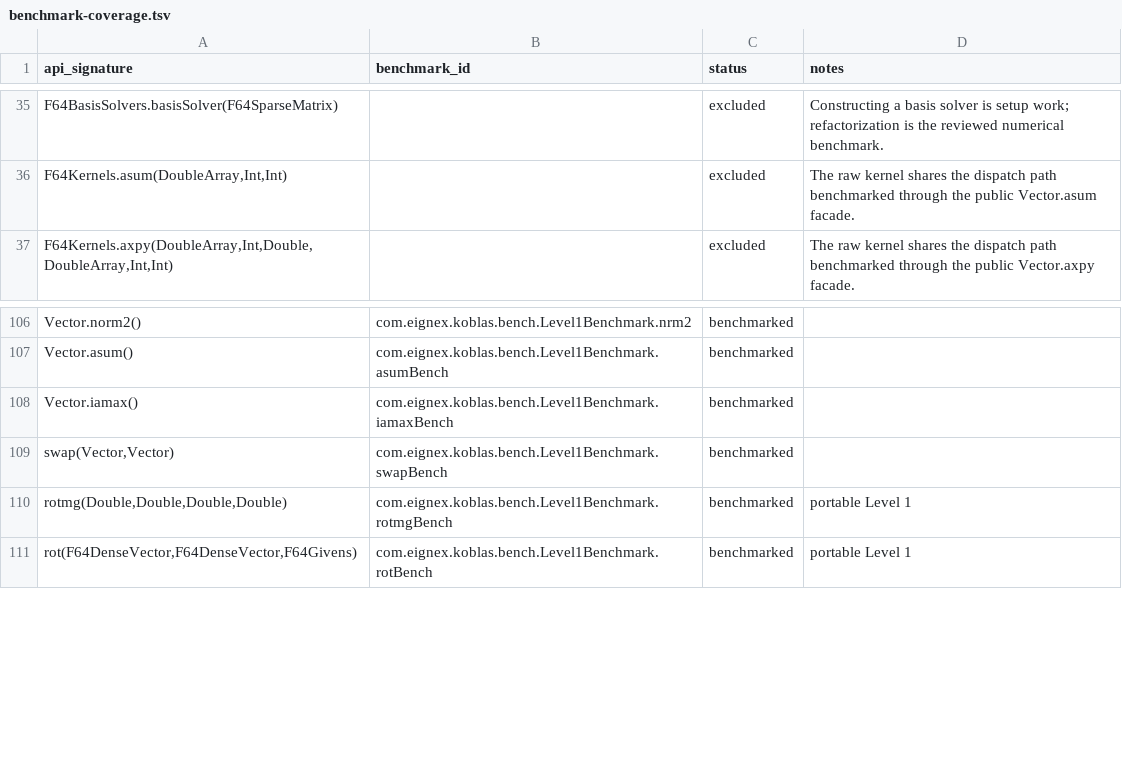
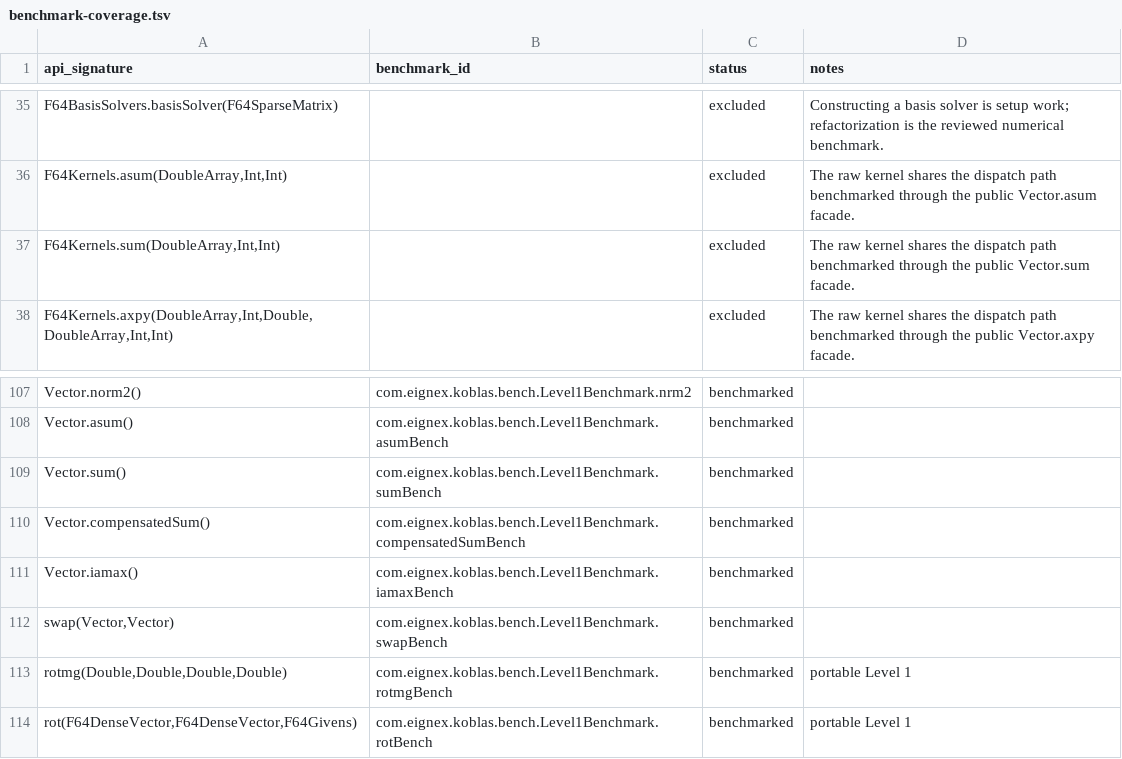
Before and after one commit to Eignex/koblas, a TSV file: koblas-bench/benchmark-coverage.tsv, drawn as a sheet; only a part is shown, gaps mark what is left out; the diff names each change by its address in the sheet, - before the commit and + after, or states it on an @@ line.

Commit message:
feat: add a plain sum kernel and a compensated sum

```diff
--- a/koblas-bench/benchmark-coverage.tsv
+++ b/koblas-bench/benchmark-coverage.tsv
+row 37: F64Kernels.sum(DoubleArray,Int,Int) |  | excluded | The raw kernel shares the dispatch path benchmarked through the public Vector.sum facade.
+row 109: Vector.sum() | com.eignex.koblas.bench.Level1Benchmark.sumBench | benchmarked
+row 110: Vector.compensatedSum() | com.eignex.koblas.bench.Level1Benchmark.compensatedSumBench | benchmarked
```
Also changed, not shown: koblas-bench/public-numerical-api.tsv, 21 other files.
